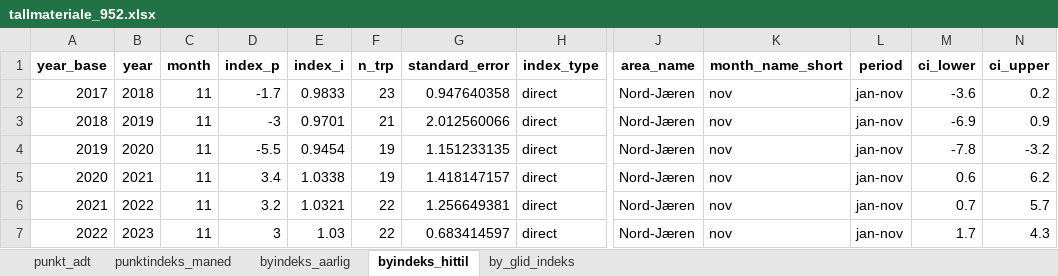
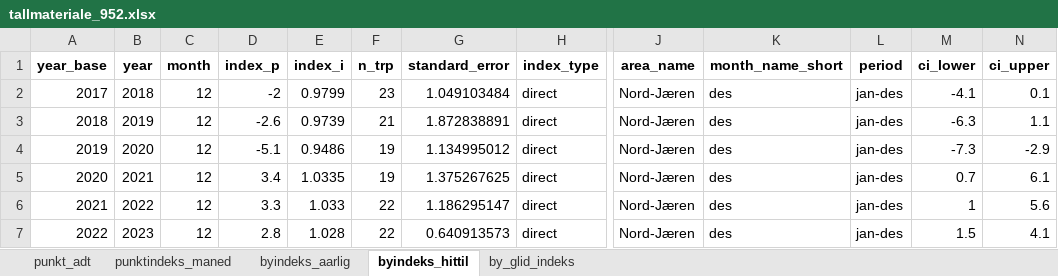
Before and after one commit to snohan/byindeks, an Excel workbook: data_indexpoints_tidy/tallmateriale_952.xlsx, sheet byindeks_hittil, drawn as a sheet; only a part is shown, gaps mark what is left out; values as stored, in another font and other column widths than the file's, no borders; the diff covers the shown part only; the diff names each change by its address in the sheet, - before the commit and + after, or states it on an @@ line.

Commit message:
City index 2025 3/12.

```diff
--- a/data_indexpoints_tidy/tallmateriale_952.xlsx (sheet byindeks_hittil)
+++ b/data_indexpoints_tidy/tallmateriale_952.xlsx (sheet byindeks_hittil)
-C2:C7 (month): 11
+C2:C7 (month): 12
-D2 (index_p): -1.7
+D2 (index_p): -2
-E2 (index_i): 0.9833
+E2 (index_i): 0.9799
-G2 (standard_error): 0.947640358
+G2 (standard_error): 1.049103484
-K2:K7 (month_name_short): nov
+K2:K7 (month_name_short): des
-L2:L7 (period): jan-nov
+L2:L7 (period): jan-des
-M2 (ci_lower): -3.6
+M2 (ci_lower): -4.1
-N2 (ci_upper): 0.2
+N2 (ci_upper): 0.1
-D3 (index_p): -3
+D3 (index_p): -2.6
-E3 (index_i): 0.9701
+E3 (index_i): 0.9739
-G3 (standard_error): 2.012560066
+G3 (standard_error): 1.872838891
-M3 (ci_lower): -6.9
+M3 (ci_lower): -6.3
-N3 (ci_upper): 0.9
+N3 (ci_upper): 1.1
-D4 (index_p): -5.5
+D4 (index_p): -5.1
-E4 (index_i): 0.9454
+E4 (index_i): 0.9486
-G4 (standard_error): 1.151233135
+G4 (standard_error): 1.134995012
-M4 (ci_lower): -7.8
+M4 (ci_lower): -7.3
-N4 (ci_upper): -3.2
+N4 (ci_upper): -2.9
-E5 (index_i): 1.0338
+E5 (index_i): 1.0335
-G5 (standard_error): 1.418147157
+G5 (standard_error): 1.375267625
-M5 (ci_lower): 0.6
+M5 (ci_lower): 0.7
-N5 (ci_upper): 6.2
+N5 (ci_upper): 6.1
-D6 (index_p): 3.2
+D6 (index_p): 3.3
-E6 (index_i): 1.0321
+E6 (index_i): 1.033
-G6 (standard_error): 1.256649381
+G6 (standard_error): 1.186295147
-M6 (ci_lower): 0.7
+M6 (ci_lower): 1
-N6 (ci_upper): 5.7
+N6 (ci_upper): 5.6
-D7 (index_p): 3
+D7 (index_p): 2.8
-E7 (index_i): 1.03
+E7 (index_i): 1.028
-G7 (standard_error): 0.683414597
+G7 (standard_error): 0.640913573
-M7 (ci_lower): 1.7
+M7 (ci_lower): 1.5
-N7 (ci_upper): 4.3
+N7 (ci_upper): 4.1
```
Also changed, not shown: 67 edited cells elsewhere in this sheet, sheet punkt_adt, sheet by_glid_indeks, sheet byindeks_aarlig, sheet punktindeks_maned, data_indexpoints_tidy/tallmateriale_16952.xlsx, data_indexpoints_tidy/tallmateriale_960.xlsx, 1 other file.
